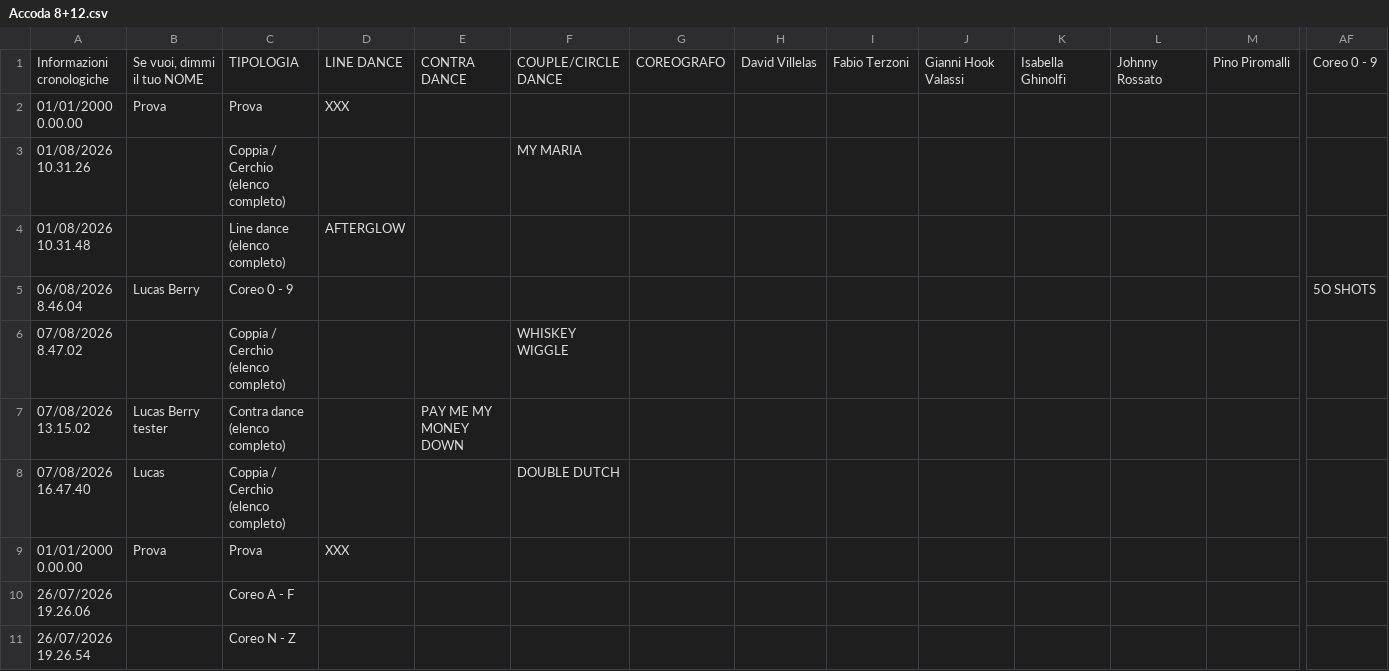
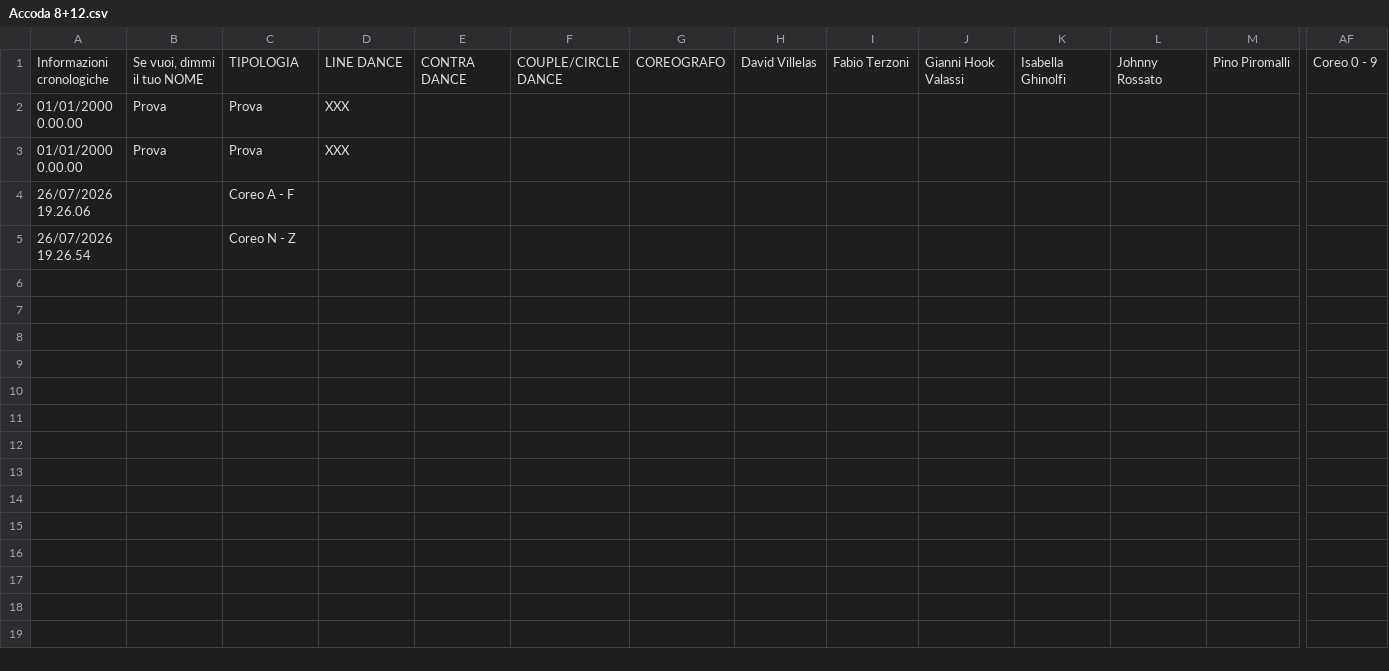
Before and after one commit to 2464200/VSC_Live_Server, a CSV file: Bordero/data/Accoda 8+12.csv, drawn as a sheet; only a part is shown, gaps mark what is left out; rows hold the shown columns only; the diff covers the shown part only; the diff names each change by its address in the sheet, - before the commit and + after, or states it on an @@ line.

Commit message:
chore: aggiornamenti layout bordero

```diff
--- a/Bordero/data/Accoda 8+12.csv
+++ b/Bordero/data/Accoda 8+12.csv
-row 3: 01/08/2026 10.31.26 |  | Coppia / Cerchio (elenco completo) |  |  | MY MARIA
-row 4: 01/08/2026 10.31.48 |  | Line dance (elenco completo) | AFTERGLOW
-row 5: 06/08/2026 8.46.04 | Lucas Berry | Coreo 0 - 9 |  |  |  |  |  |  |  |  |  |  | 5O SHOTS
-row 6: 07/08/2026 8.47.02 |  | Coppia / Cerchio (elenco completo) |  |  | WHISKEY WIGGLE
-row 7: 07/08/2026 13.15.02 | Lucas Berry tester | Contra dance (elenco completo) |  | PAY ME MY MONEY DOWN
-row 8: 07/08/2026 16.47.40 | Lucas | Coppia / Cerchio (elenco completo) |  |  | DOUBLE DUTCH
```
Also changed, not shown: 7 removed rows elsewhere in this file, Bordero/data/brani.csv, Bordero/data/get-camera-name.csv, 4 other files.
